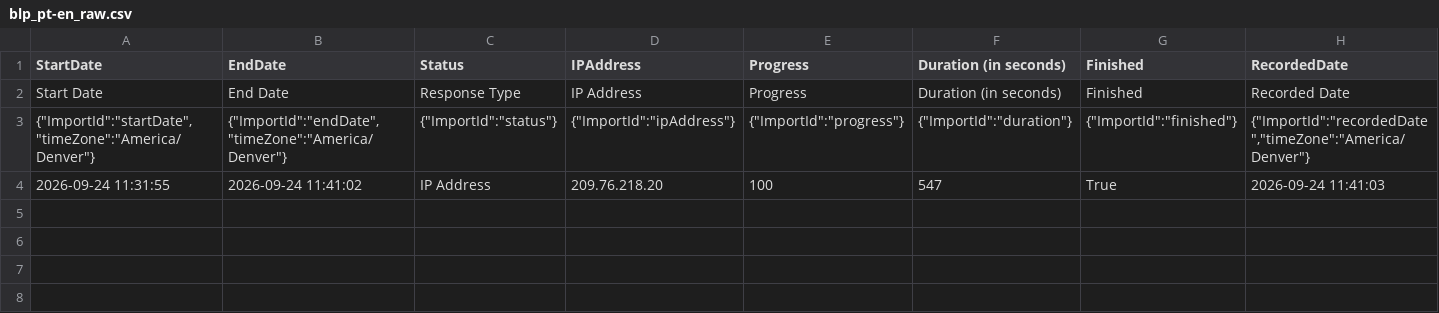
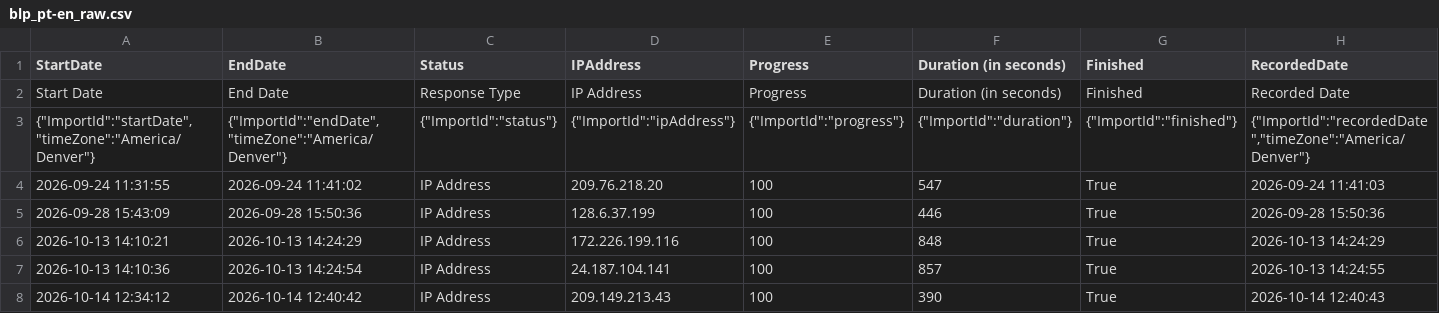
Before and after one commit to RobertEspo/pt_in_newark, a CSV file: data/raw/blp_pt-en_raw.csv, drawn as a sheet; only a part is shown; rows hold the shown columns only; the diff names each change by its address in the sheet, - before the commit and + after, or states it on an @@ line.

```diff
--- a/data/raw/blp_pt-en_raw.csv
+++ b/data/raw/blp_pt-en_raw.csv
+row 5: 2026-09-28 15:43:09 | 2026-09-28 15:50:36 | IP Address | 128.6.37.199 | 100 | 446 | True | 2026-09-28 15:50:36
+row 6: 2026-10-13 14:10:21 | 2026-10-13 14:24:29 | IP Address | 172.226.199.116 | 100 | 848 | True | 2026-10-13 14:24:29
+row 7: 2026-10-13 14:10:36 | 2026-10-13 14:24:54 | IP Address | 24.187.104.141 | 100 | 857 | True | 2026-10-13 14:24:55
+row 8: 2026-10-14 12:34:12 | 2026-10-14 12:40:42 | IP Address | 209.149.213.43 | 100 | 390 | True | 2026-10-14 12:40:43
```
Also changed, not shown: data/raw/sociodialect_survey_raw.csv, 5 other files.
